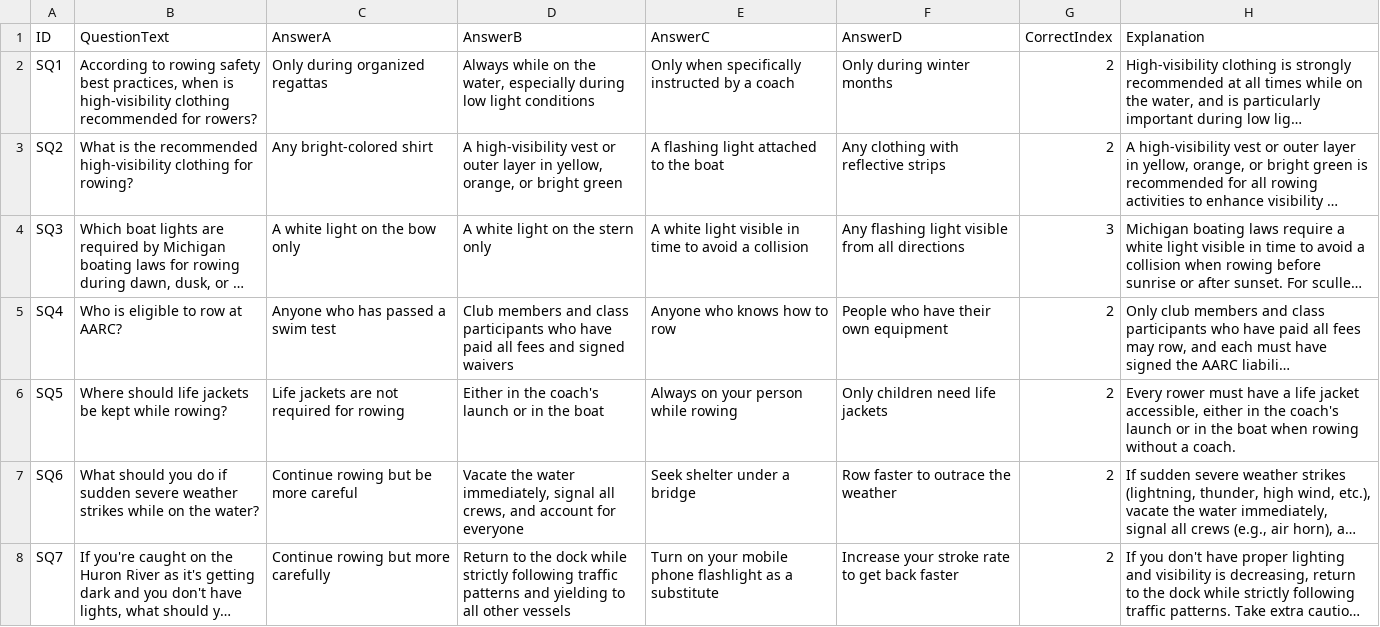
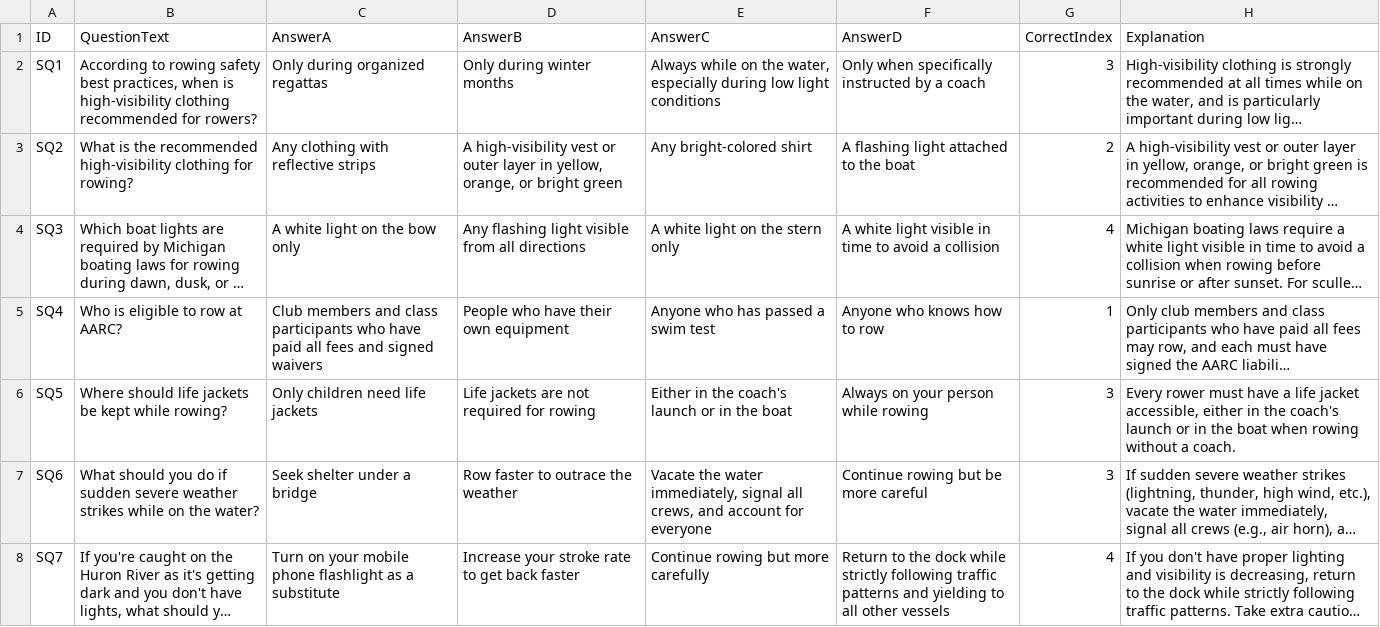
Before and after one commit to ilarsf/aarc_lts, a CSV file: src/consolidated_safety_questions.csv, drawn as a sheet; only a part is shown; long unchanged cells end in …; the diff covers the shown part only; the diff names each change by its address in the sheet, - before the commit and + after, or states it on an @@ line.

```diff
--- a/src/consolidated_safety_questions.csv
+++ b/src/consolidated_safety_questions.csv
-D2 (AnswerB): Always while on the water, especially during low light conditions
+D2 (AnswerB): Only during winter months
-E2 (AnswerC): Only when specifically instructed by a coach
+E2 (AnswerC): Always while on the water, especially during low light conditions
-F2 (AnswerD): Only during winter months
+F2 (AnswerD): Only when specifically instructed by a coach
-G2 (CorrectIndex): 2
+G2 (CorrectIndex): 3
-C3 (AnswerA): Any bright-colored shirt
+C3 (AnswerA): Any clothing with reflective strips
-E3 (AnswerC): A flashing light attached to the boat
+E3 (AnswerC): Any bright-colored shirt
-F3 (AnswerD): Any clothing with reflective strips
+F3 (AnswerD): A flashing light attached to the boat
-D4 (AnswerB): A white light on the stern only
+D4 (AnswerB): Any flashing light visible from all directions
-E4 (AnswerC): A white light visible in time to avoid a collision
+E4 (AnswerC): A white light on the stern only
-F4 (AnswerD): Any flashing light visible from all directions
+F4 (AnswerD): A white light visible in time to avoid a collision
-G4 (CorrectIndex): 3
+G4 (CorrectIndex): 4
-C5 (AnswerA): Anyone who has passed a swim test
+C5 (AnswerA): Club members and class participants who have paid all fees and signed waivers
-D5 (AnswerB): Club members and class participants who have paid all fees and signed waivers
+D5 (AnswerB): People who have their own equipment
-E5 (AnswerC): Anyone who knows how to row
+E5 (AnswerC): Anyone who has passed a swim test
-F5 (AnswerD): People who have their own equipment
+F5 (AnswerD): Anyone who knows how to row
-G5 (CorrectIndex): 2
+G5 (CorrectIndex): 1
-C6 (AnswerA): Life jackets are not required for rowing
+C6 (AnswerA): Only children need life jackets
-D6 (AnswerB): Either in the coach's launch or in the boat
+D6 (AnswerB): Life jackets are not required for rowing
-E6 (AnswerC): Always on your person while rowing
+E6 (AnswerC): Either in the coach's launch or in the boat
-F6 (AnswerD): Only children need life jackets
+F6 (AnswerD): Always on your person while rowing
-G6:G7 (CorrectIndex): 2
+G6:G7 (CorrectIndex): 3
-C7 (AnswerA): Continue rowing but be more careful
+C7 (AnswerA): Seek shelter under a bridge
-D7 (AnswerB): Vacate the water immediately, signal all crews, and account for everyone
+D7 (AnswerB): Row faster to outrace the weather
-E7 (AnswerC): Seek shelter under a bridge
+E7 (AnswerC): Vacate the water immediately, signal all crews, and account for everyone
-F7 (AnswerD): Row faster to outrace the weather
+F7 (AnswerD): Continue rowing but be more careful
-C8 (AnswerA): Continue rowing but more carefully
+C8 (AnswerA): Turn on your mobile phone flashlight as a substitute
-D8 (AnswerB): Return to the dock while strictly following traffic patterns and yielding to all other vessels
+D8 (AnswerB): Increase your stroke rate to get back faster
-E8 (AnswerC): Turn on your mobile phone flashlight as a substitute
+E8 (AnswerC): Continue rowing but more carefully
-F8 (AnswerD): Increase your stroke rate to get back faster
+F8 (AnswerD): Return to the dock while strictly following traffic patterns and yielding to all other vessels
-G8 (CorrectIndex): 2
+G8 (CorrectIndex): 4
```
Also changed, not shown: 39 edited cells elsewhere in this file, src/boathouse_questions.csv, src/lts_safety_rules_questions.csv, 8 other files.
